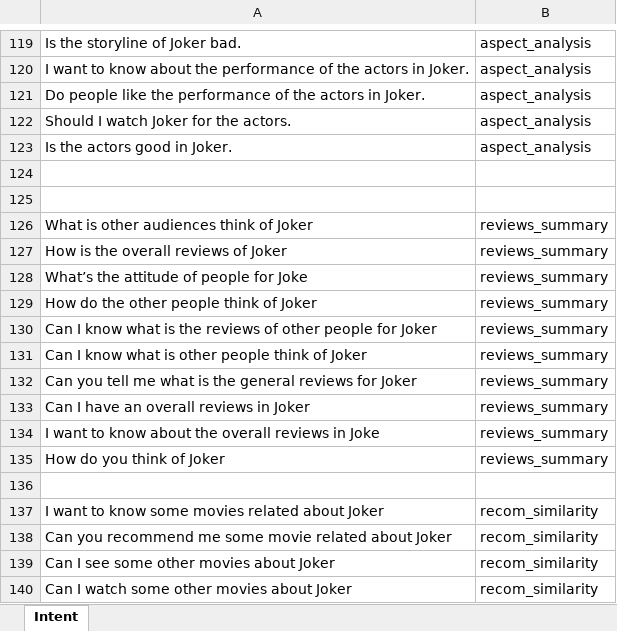
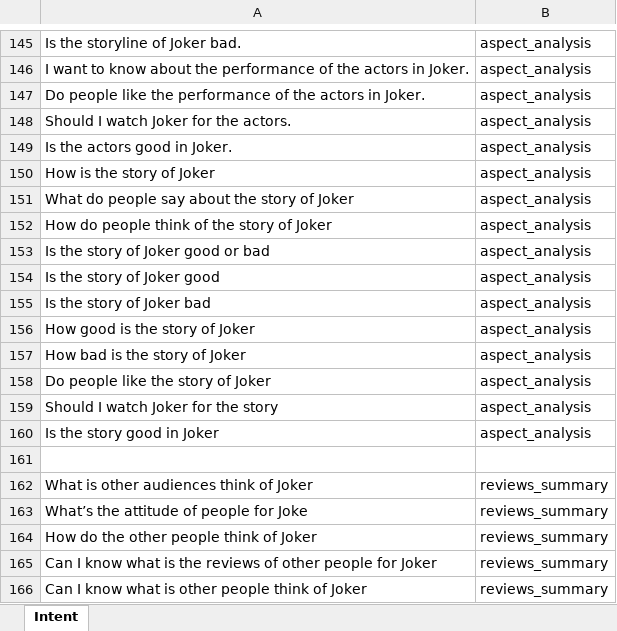
Before and after one commit to moka11moka/movie_chatbot, an Excel workbook: src/Training Phrases.xlsx, sheet Intent, drawn as a sheet; only a part is shown, gaps mark what is left out; the shorter side is filled out with more unchanged rows; values as stored, in another font and other column widths than the file's, no borders; removed rows and columns are numbered as before the commit, all else as after; the diff covers the shown part only; the diff names each change by its address in the sheet, - before the commit and + after, or states it on an @@ line.

```diff
--- a/src/Training Phrases.xlsx (sheet Intent)
+++ b/src/Training Phrases.xlsx (sheet Intent)
-row 150: (empty)
+row 150: How is the story of Joker | aspect_analysis
+row 151: What do people say about the story of Joker | aspect_analysis
+row 152: How do people think of the story of Joker | aspect_analysis
+row 153: Is the story of Joker good or bad | aspect_analysis
+row 154: Is the story of Joker good | aspect_analysis
+row 155: Is the story of Joker bad | aspect_analysis
+row 156: How good is the story of Joker | aspect_analysis
+row 157: How bad is the story of Joker | aspect_analysis
+row 158: Do people like the story of Joker | aspect_analysis
+row 159: Should I watch Joker for the story | aspect_analysis
+row 160: Is the story good in Joker | aspect_analysis
-row 127: How is the overall reviews of Joker | reviews_summary
```
Also changed, not shown: 26 added rows and 13 edited cells elsewhere in this sheet, 17 other files.
